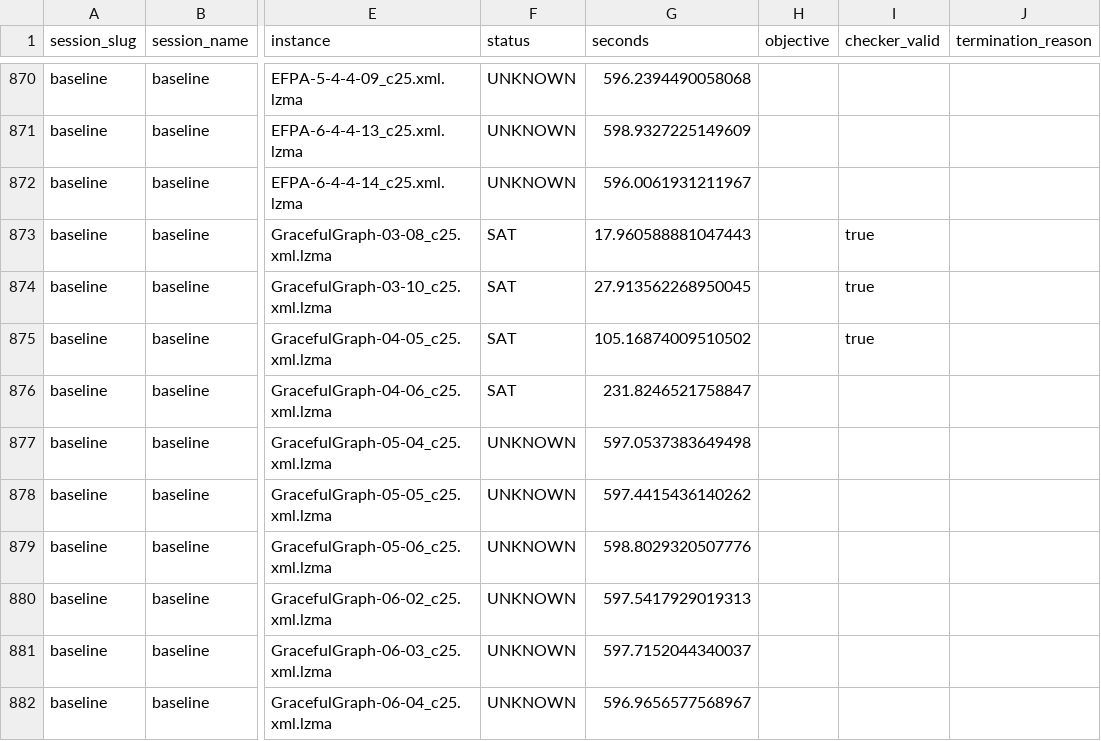
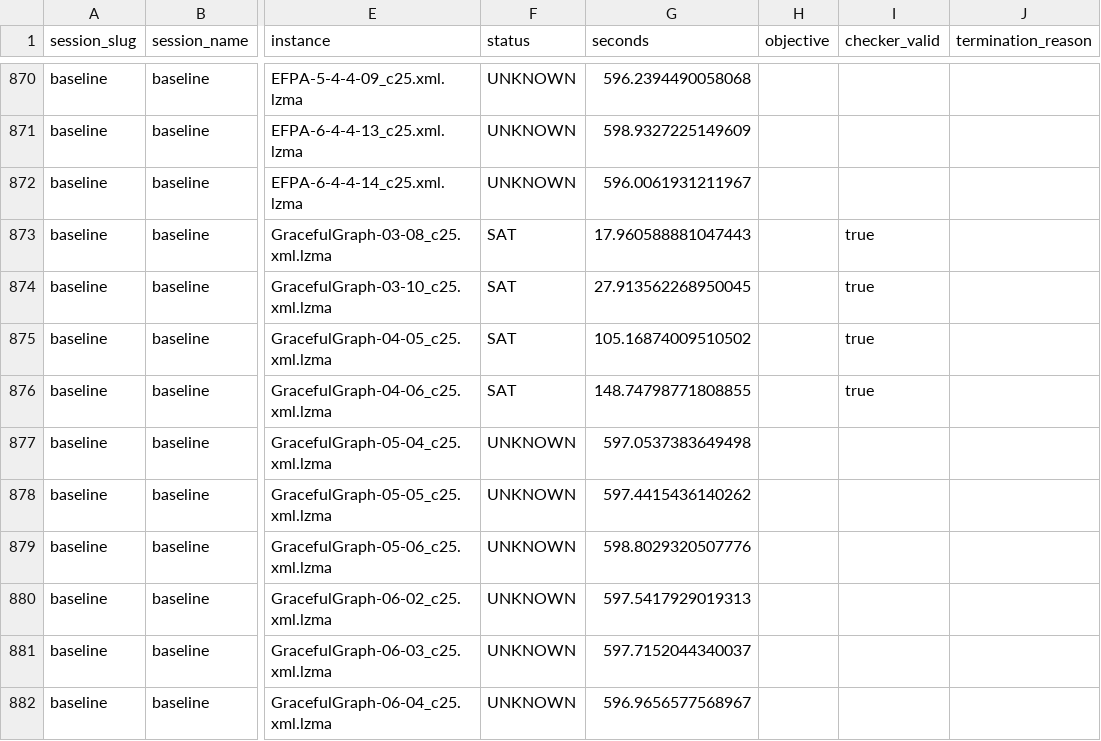
Before and after one commit to ThomSerg/CPMpy-XCSP26-Benchmarks, a CSV file: src/data/results.csv, drawn as a sheet; only a part is shown, gaps mark what is left out; the diff names each change by its address in the sheet, - before the commit and + after, or states it on an @@ line.

```diff
--- a/src/data/results.csv
+++ b/src/data/results.csv
-G876 (seconds): 231.8246521758847
+G876 (seconds): 148.74798771808855
-I876 (checker_valid): (empty)
+I876 (checker_valid): true
```
Also changed, not shown: src/data/sessions.csv, src/data/solver_summary.csv, 5 other files.
